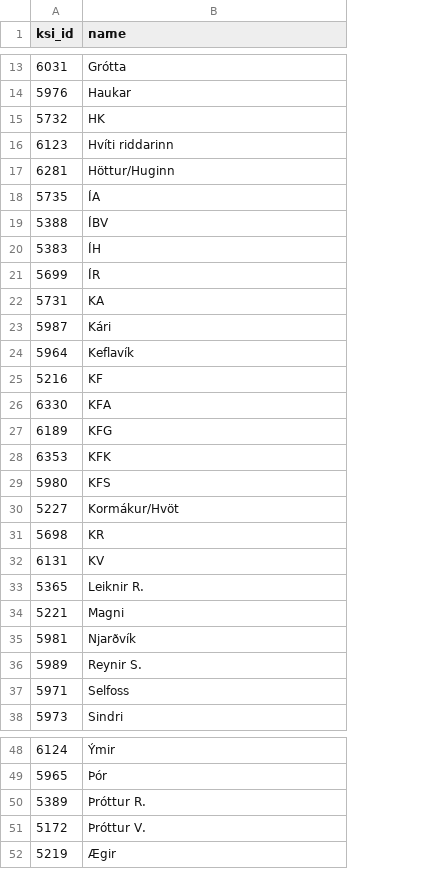
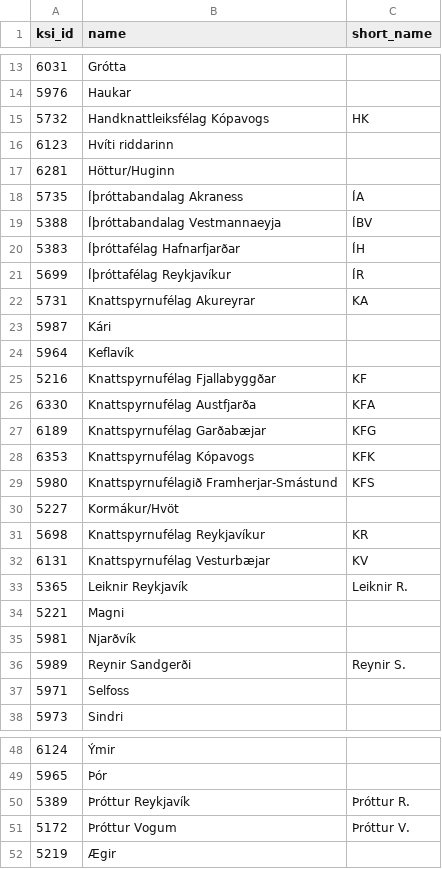
Before and after one commit to gudjont89/club-48, a CSV file: data/ksi/teams.csv, drawn as a sheet; only a part is shown, gaps mark what is left out; the diff covers the shown part only; the diff names each change by its address in the sheet, - before the commit and + after, or states it on an @@ line.

Commit message:
Add short names

```diff
--- a/data/ksi/teams.csv
+++ b/data/ksi/teams.csv
+column C (short_name), rows 15-36: HK |  |  | ÍA | ÍBV | ÍH | ÍR | KA |  |  | KF | KFA | KFG | KFK | KFS |  | KR | KV | Leiknir R. |  |  | Reynir S.; rows 50-51: Þróttur R. | Þróttur V.
-B15 (name): HK
+B15 (name): Handknattleiksfélag Kópavogs
-B18 (name): ÍA
+B18 (name): Íþróttabandalag Akraness
-B19 (name): ÍBV
+B19 (name): Íþróttabandalag Vestmannaeyja
-B20 (name): ÍH
+B20 (name): Íþróttafélag Hafnarfjarðar
-B21 (name): ÍR
+B21 (name): Íþróttafélag Reykjavíkur
-B22 (name): KA
+B22 (name): Knattspyrnufélag Akureyrar
-B25 (name): KF
+B25 (name): Knattspyrnufélag Fjallabyggðar
-B26 (name): KFA
+B26 (name): Knattspyrnufélag Austfjarða
-B27 (name): KFG
+B27 (name): Knattspyrnufélag Garðabæjar
-B28 (name): KFK
+B28 (name): Knattspyrnufélag Kópavogs
-B29 (name): KFS
+B29 (name): Knattspyrnufélagið Framherjar-Smástund
-B31 (name): KR
+B31 (name): Knattspyrnufélag Reykjavíkur
-B32 (name): KV
+B32 (name): Knattspyrnufélag Vesturbæjar
-B33 (name): Leiknir R.
+B33 (name): Leiknir Reykjavík
-B36 (name): Reynir S.
+B36 (name): Reynir Sandgerði
-B50 (name): Þróttur R.
+B50 (name): Þróttur Reykjavík
-B51 (name): Þróttur V.
+B51 (name): Þróttur Vogum
```
Also changed, not shown: 1 edited cell elsewhere in this file, 1 other file.
